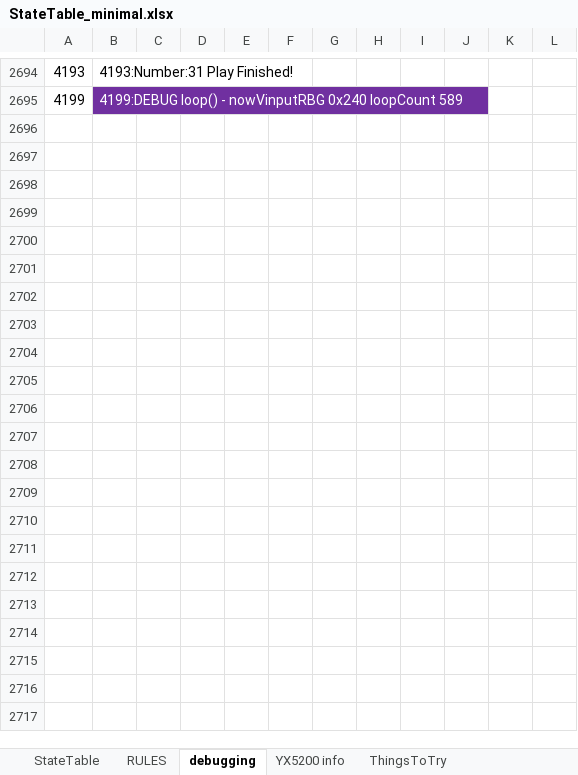
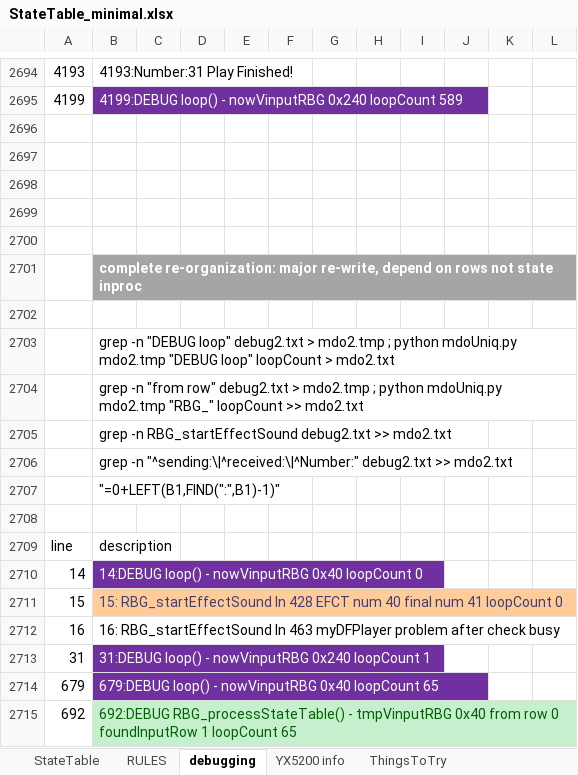
Before and after one commit to Mark-MDO47/RubberBandGun, an Excel workbook: RBG_arduino/StateTable_minimal.xlsx, sheet debugging, drawn as a sheet; only a part is shown, gaps mark what is left out; values as stored, in another font and other column widths than the file's, no borders; the diff covers the shown part only; the diff names each change by its address in the sheet, - before the commit and + after, or states it on an @@ line.

```diff
--- a/RBG_arduino/StateTable_minimal.xlsx (sheet debugging)
+++ b/RBG_arduino/StateTable_minimal.xlsx (sheet debugging)
+row 2696: (empty)
+row 2697: (empty)
+row 2698: (empty)
+row 2699: (empty)
+row 2700: (empty)
+row 2701:  | complete re-organization: major re-write, depend on rows not state inproc
+row 2702: (empty)
+row 2703:  | grep -n "DEBUG loop" debug2.txt > mdo2.tmp ; python mdoUniq.py mdo2.tmp "DEBUG loop" loopCount > mdo2.txt
+row 2704:  | grep -n "from row" debug2.txt > mdo2.tmp ; python mdoUniq.py mdo2.tmp "RBG_" loopCount >> mdo2.txt
+row 2705:  | grep -n RBG_startEffectSound debug2.txt >> mdo2.txt
+row 2706:  | grep -n "^sending:\|^received:\|^Number:" debug2.txt >> mdo2.txt
+row 2707:  | "=0+LEFT(B1,FIND(":",B1)-1)"
+row 2708: (empty)
+row 2709: line | description
+row 2710: 14 | 14:DEBUG loop() - nowVinputRBG 0x40 loopCount 0
+row 2711: 15 | 15: RBG_startEffectSound ln 428 EFCT num 40 final num 41 loopCount 0
+row 2712: 16 | 16: RBG_startEffectSound ln 463 myDFPlayer problem after check busy
+row 2713: 31 | 31:DEBUG loop() - nowVinputRBG 0x240 loopCount 1
+row 2714: 679 | 679:DEBUG loop() - nowVinputRBG 0x40 loopCount 65
+row 2715: 692 | 692:DEBUG RBG_processStateTable() - tmpVinputRBG 0x40 from row 0 foundInputRow 1 loopCount 65
```
Also changed, not shown: 66 added rows elsewhere in this sheet, sheet RULES, 1 other file.
